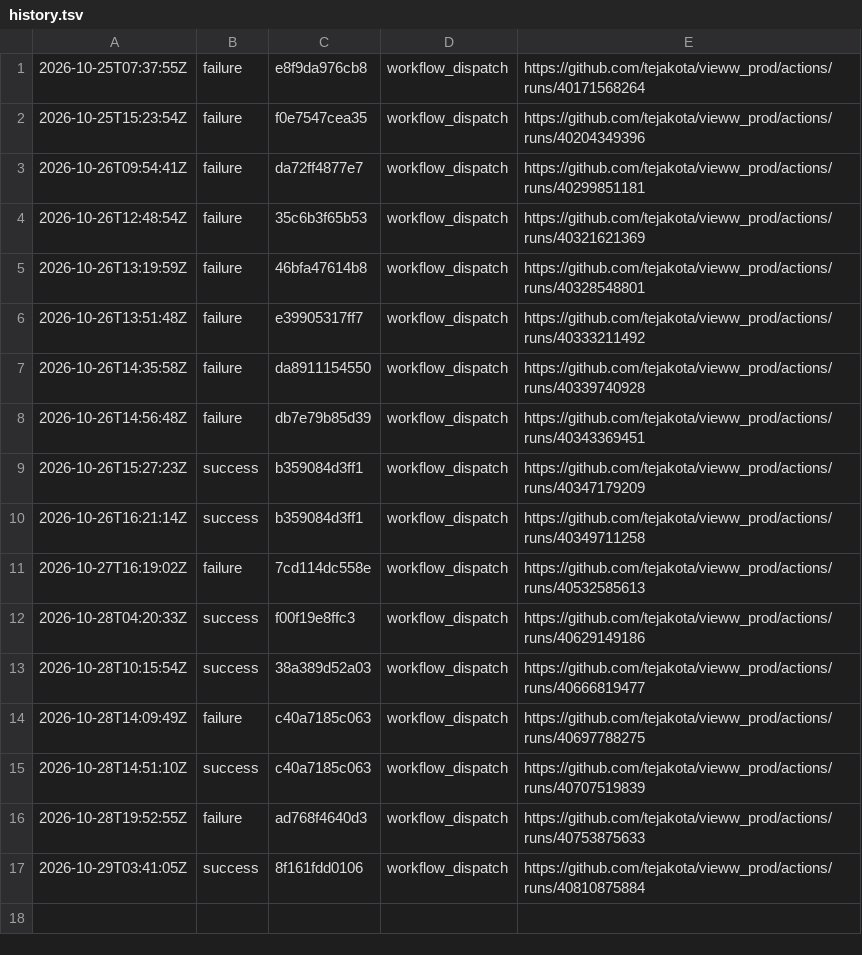
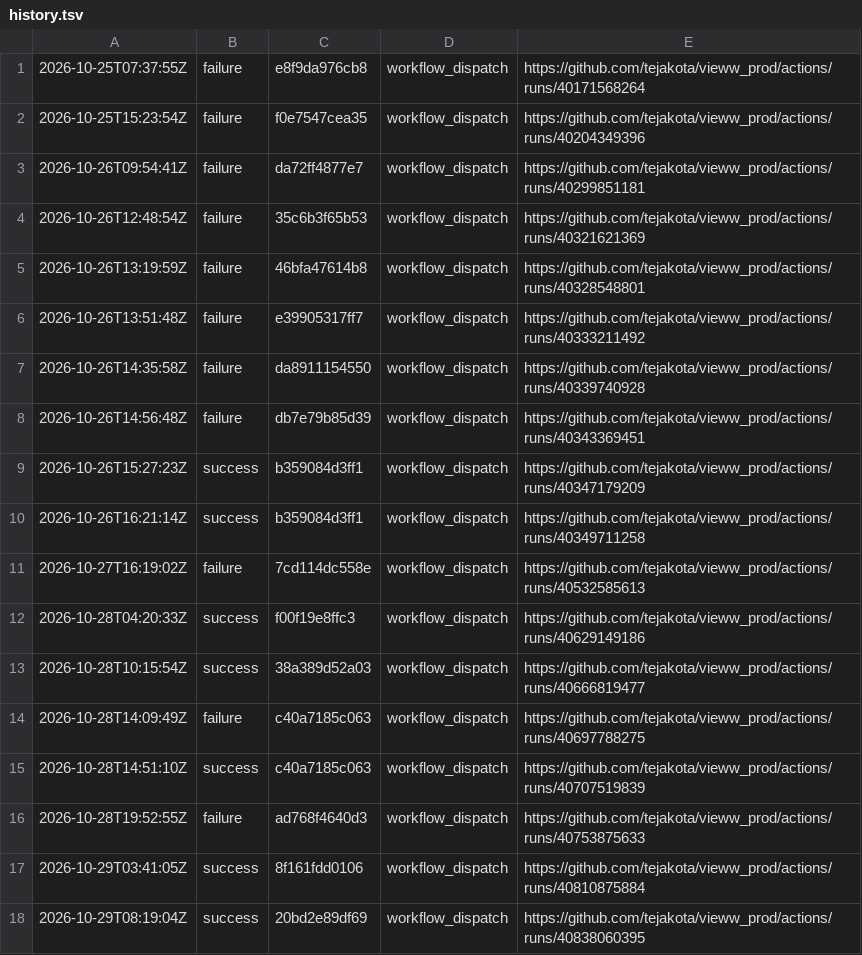
Before and after one commit to tejakota/vieww_prod, a TSV file: framework-checks/main/history.tsv, drawn as a sheet.

Commit message:
Framework checks (main @ 20bd2e89df69): success

```diff
--- a/framework-checks/main/history.tsv
+++ b/framework-checks/main/history.tsv
@@ -17 +17,2 @@
 2026-10-29T03:41:05Z	success	8f161fdd0106	workflow_dispatch	https://github.com/tejakota/vieww_prod/actions/runs/40810875884
+2026-10-29T08:19:04Z	success	20bd2e89df69	workflow_dispatch	https://github.com/tejakota/vieww_prod/actions/runs/40838060395
```
Also changed, not shown: 26 other files.
